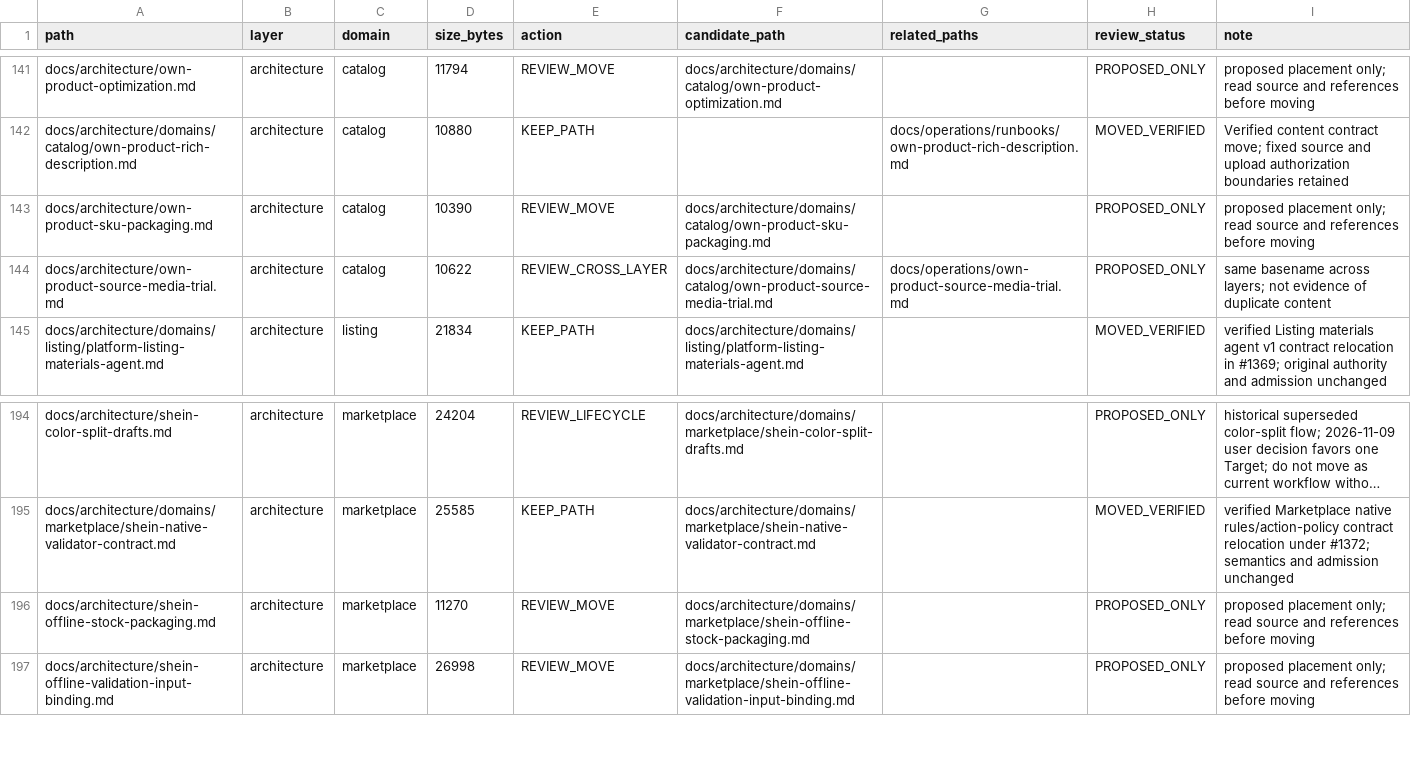
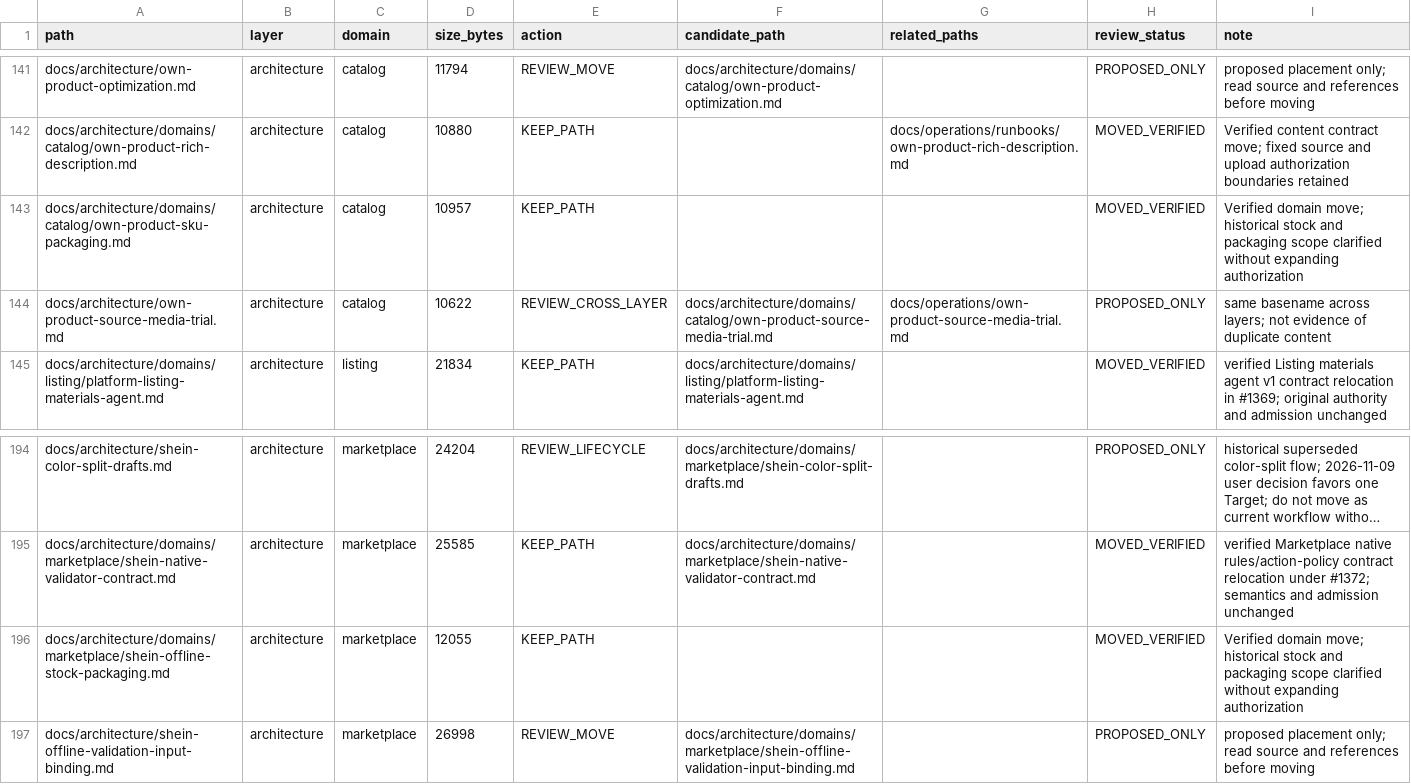
Before and after one commit to henryxu1008/shuomi-ai-commerce, a CSV file: docs/document-inventory.csv, drawn as a sheet; only a part is shown, gaps mark what is left out; long unchanged cells end in …; removed rows and columns are numbered as before the commit, all else as after; the diff names each change by its address in the sheet, - before the commit and + after, or states it on an @@ line.

Commit message:
docs: classify SKU packaging and clarify historical stock scope

```diff
--- a/docs/document-inventory.csv
+++ b/docs/document-inventory.csv
-row 143: docs/architecture/own-product-sku-packaging.md | architecture | catalog | 10390 | REVIEW_MOVE | docs/architecture/domains/catalog/own-product-sku-packaging.md |  | PROPOSED_ONLY | proposed placement only; read source and references before moving
+row 143: docs/architecture/domains/catalog/own-product-sku-packaging.md | architecture | catalog | 10957 | KEEP_PATH |  |  | MOVED_VERIFIED | Verified domain move; historical stock and packaging scope clarified without expanding authorization
-row 196: docs/architecture/shein-offline-stock-packaging.md | architecture | marketplace | 11270 | REVIEW_MOVE | docs/architecture/domains/marketplace/shein-offline-stock-packaging.md |  | PROPOSED_ONLY | proposed placement only; read source and references before moving
+row 196: docs/architecture/domains/marketplace/shein-offline-stock-packaging.md | architecture | marketplace | 12055 | KEEP_PATH |  |  | MOVED_VERIFIED | Verified domain move; historical stock and packaging scope clarified without expanding authorization
```
Also changed, not shown: 4 other files.
